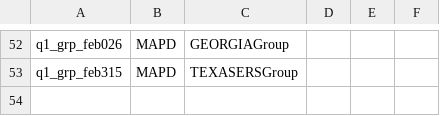
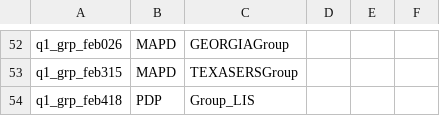
Before and after one commit to swati13oct/MnR, a CSV file: cukesatdd/src/main/resources/database/AMP-Member-Type.csv, drawn as a sheet; only a part is shown, gaps mark what is left out; the diff names each change by its address in the sheet, - before the commit and + after, or states it on an @@ line.

```diff
--- a/cukesatdd/src/main/resources/database/AMP-Member-Type.csv
+++ b/cukesatdd/src/main/resources/database/AMP-Member-Type.csv
+row 54: q1_grp_feb418 | PDP | Group_LIS
```
Also changed, not shown: 20 other files.
